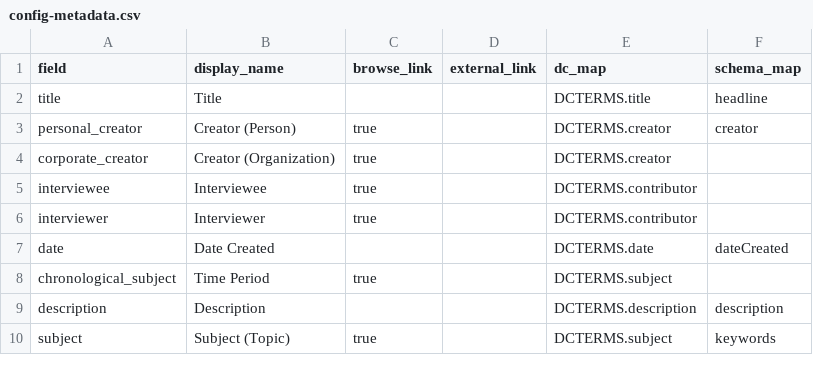
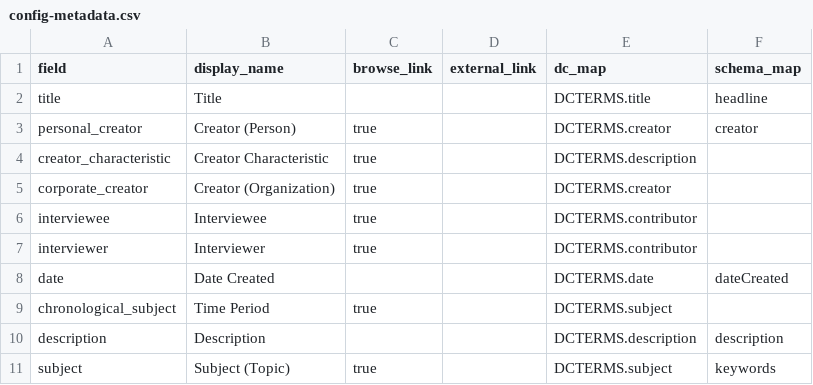
Before and after one commit to isu-digital/digital-collections-template, a CSV file: _data/config-metadata.csv, drawn as a sheet; only a part is shown.

Commit message:
new metadata field creator_characteristic added to config-metadata

```diff
--- a/_data/config-metadata.csv
+++ b/_data/config-metadata.csv
@@ -3,2 +3,3 @@ title,Title,,,DCTERMS.title,headline
 personal_creator,Creator (Person),true,,DCTERMS.creator,creator
+creator_characteristic, Creator Characteristic,true,,DCTERMS.description
 corporate_creator,Creator (Organization),true,,DCTERMS.creator,
```
